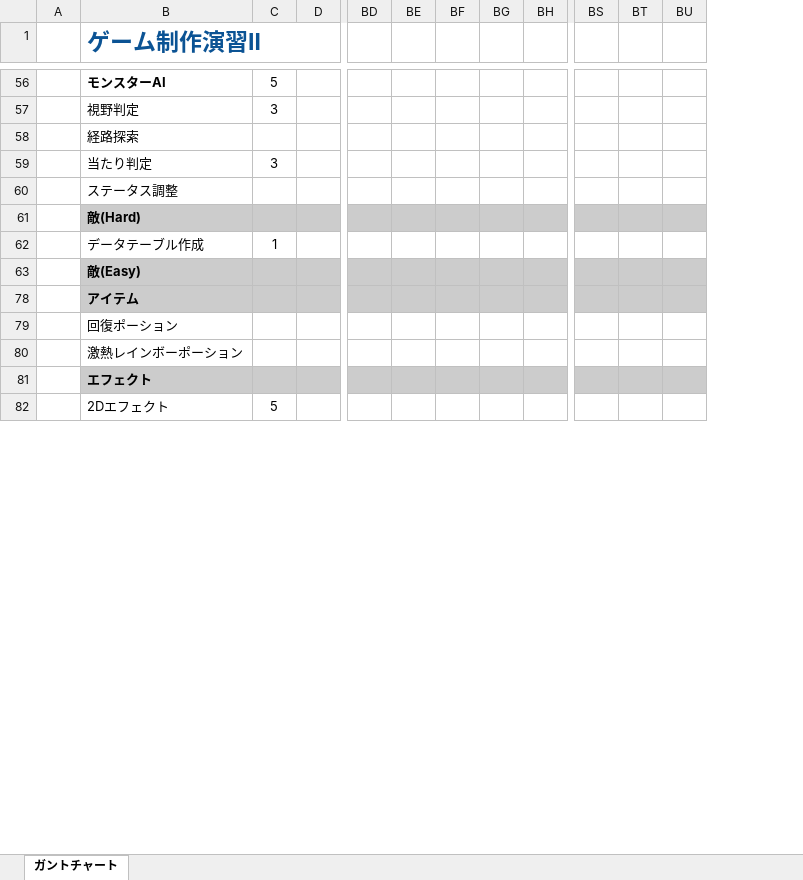
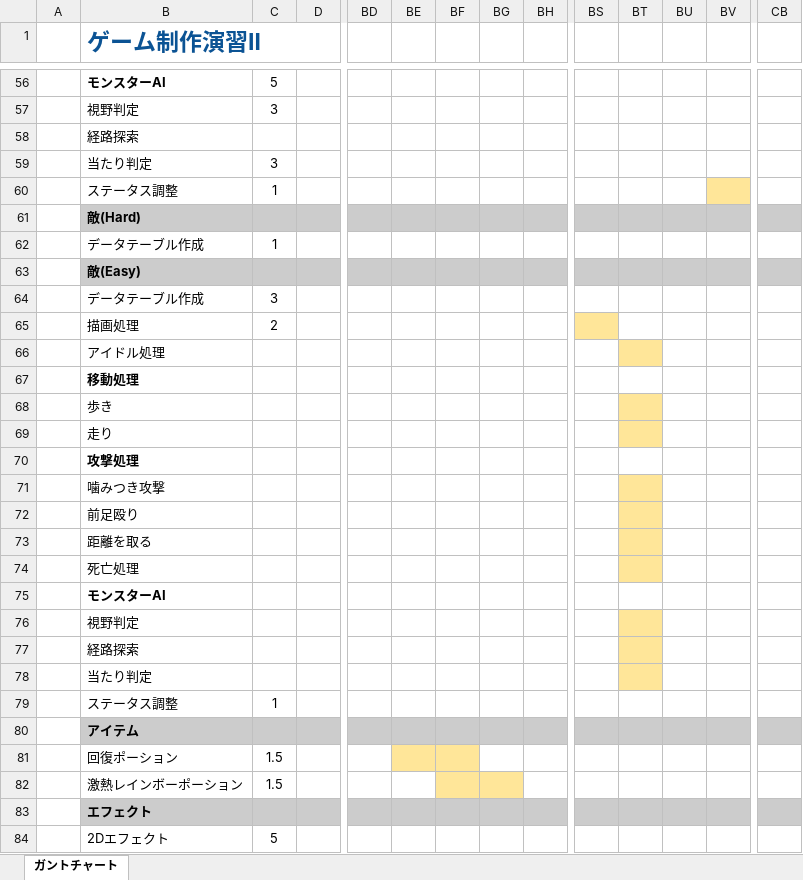
Before and after one commit to 2022Game/12Saitoh, an Excel workbook: 3DLv3_2023_vs2019/Plan/スケジュール表.xlsx, sheet ガントチャート, drawn as a sheet; only a part is shown, gaps mark what is left out; values as stored, in another font and other column widths than the file's, no borders; addresses are those after the commit; rows hold the shown columns only; the diff covers the shown part only; the diff names each change by its address in the sheet, - before the commit and + after, or states it on an @@ line.

Commit message:
スケジュール作成完了

```diff
--- a/3DLv3_2023_vs2019/Plan/スケジュール表.xlsx (sheet ガントチャート)
+++ b/3DLv3_2023_vs2019/Plan/スケジュール表.xlsx (sheet ガントチャート)
+column BT, empty
+column CB, empty
-C60: (empty)
+C60: 1
-BV60 fill: none
+BV60 fill: #FFE699
+row 64:  | データテーブル作成 | 3
+row 65:  | 描画処理 | 2
@@ row 66 unhidden:  | アイドル処理 @@
@@ row 67 unhidden:  | 移動処理 @@
@@ row 68 unhidden:  | 歩き @@
@@ row 69 unhidden:  | 走り @@
@@ row 70 unhidden:  | 攻撃処理 @@
@@ row 71 unhidden:  | 噛みつき攻撃 @@
@@ row 72 unhidden:  | 前足殴り @@
@@ row 73 unhidden:  | 距離を取る @@
@@ row 74 unhidden:  | 死亡処理 @@
@@ row 75 unhidden:  | モンスターAI @@
@@ row 76 unhidden:  | 視野判定 @@
@@ row 77 unhidden:  | 経路探索 @@
@@ row 78 unhidden:  | 当たり判定 @@
+row 79:  | ステータス調整 | 1
-C81:C82: (empty)
+C81:C82: 1.5
-BE81:BF81 fill: none
+BE81:BF81 fill: #FFE699
-BF82:BG82 fill: none
+BF82:BG82 fill: #FFE699
```
Also changed, not shown: 4 added rows, 5 edited cells and cell formats elsewhere in this sheet.
